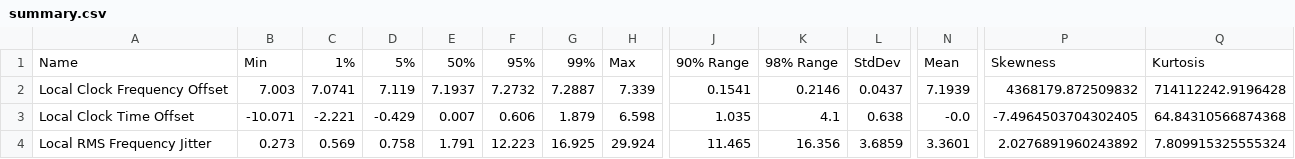
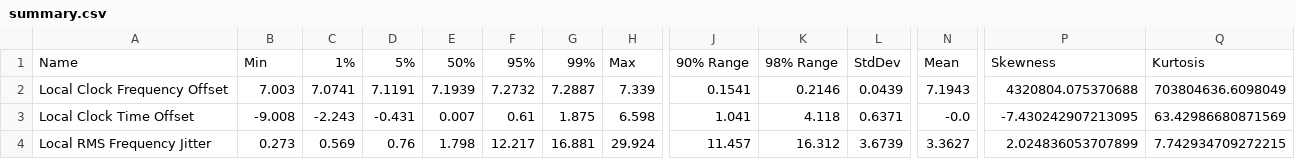
Before and after one commit to Gyakusetsu/homelab-ntp, a CSV file: summary.csv, drawn as a sheet; only a part is shown, gaps mark what is left out; the diff covers the shown part only; the diff names each change by its address in the sheet, - before the commit and + after, or states it on an @@ line.

```diff
--- a/summary.csv
+++ b/summary.csv
-D2: 7.119
+D2: 7.1191
-E2: 7.1937
+E2: 7.1939
-L2: 0.0437
+L2: 0.0439
-N2: 7.1939
+N2: 7.1943
-P2: 4368179.872509832
+P2: 4320804.075370688
-Q2: 714112242.9196428
+Q2: 703804636.6098049
-B3: -10.071
+B3: -9.008
-C3: -2.221
+C3: -2.243
-D3: -0.429
+D3: -0.431
-F3: 0.606
+F3: 0.61
-G3: 1.879
+G3: 1.875
-J3: 1.035
+J3: 1.041
-K3: 4.1
+K3: 4.118
-L3: 0.638
+L3: 0.6371
-P3: -7.4964503704302405
+P3: -7.430242907213095
-Q3: 64.84310566874368
+Q3: 63.42986680871569
-D4: 0.758
+D4: 0.76
-E4: 1.791
+E4: 1.798
-F4: 12.223
+F4: 12.217
-G4: 16.925
+G4: 16.881
-J4: 11.465
+J4: 11.457
-K4: 16.356
+K4: 16.312
-L4: 3.6859
+L4: 3.6739
-N4: 3.3601
+N4: 3.3627
-P4: 2.0276891960243892
+P4: 2.024836053707899
-Q4: 7.809915325555324
+Q4: 7.742934709272215
```
Also changed, not shown: 62 edited cells elsewhere in this file, 15 other files.
